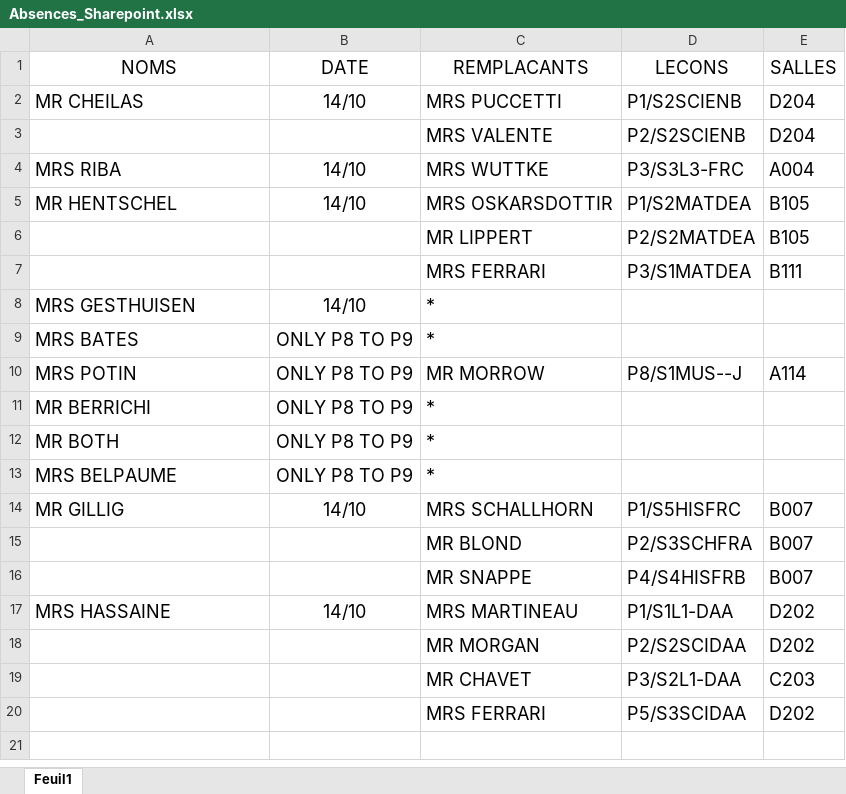
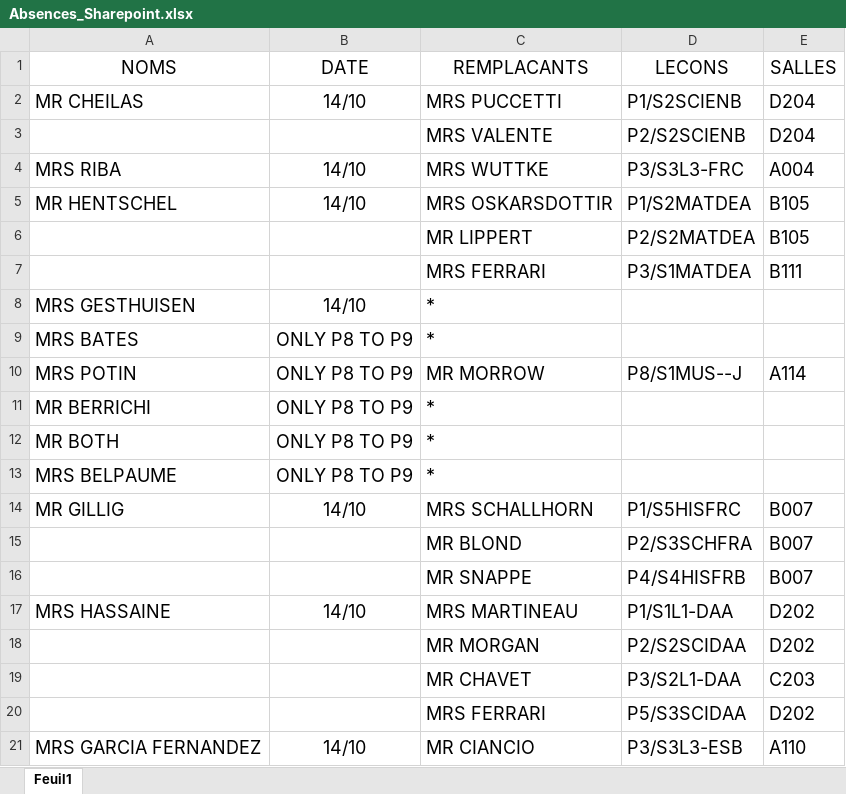
Before and after one commit to MAM-ICT-ADMIN/absences-sec, an Excel workbook: Absences_Sharepoint.xlsx, sheet Feuil1, drawn as a sheet; values as stored, in another font and other column widths than the file's, no borders; the diff names each change by its address in the sheet, - before the commit and + after, or states it on an @@ line.

Commit message:
MAJ absences 2026-10-14 08:25

```diff
--- a/Absences_Sharepoint.xlsx (sheet Feuil1)
+++ b/Absences_Sharepoint.xlsx (sheet Feuil1)
+row 21: MRS GARCIA FERNANDEZ | 14/10 | MR CIANCIO | P3/S3L3-ESB | A110
```
